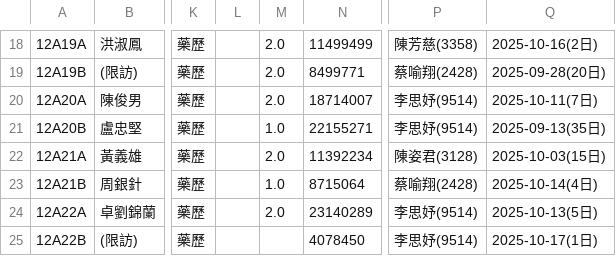
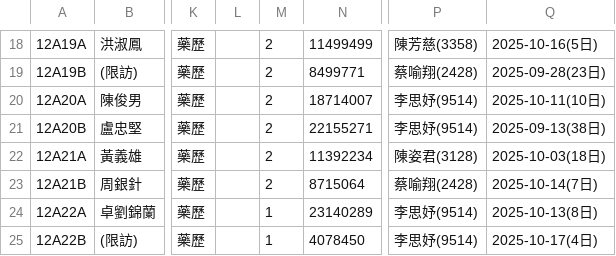
Before and after one commit to 2510aaae4/12A-dashboard, a CSV file: 12A_patient_list_selenium.csv, drawn as a sheet; only a part is shown, gaps mark what is left out; the diff covers the shown part only; the diff names each change by its address in the sheet, - before the commit and + after, or states it on an @@ line.

```diff
--- a/12A_patient_list_selenium.csv
+++ b/12A_patient_list_selenium.csv
-M18:M20: 2.0
+M18:M20: 2
-Q18: 2025-10-16(2日)
+Q18: 2025-10-16(5日)
-Q19: 2025-09-28(20日)
+Q19: 2025-09-28(23日)
-Q20: 2025-10-11(7日)
+Q20: 2025-10-11(10日)
-M21: 1.0
+M21: 2
-Q21: 2025-09-13(35日)
+Q21: 2025-09-13(38日)
-M22: 2.0
+M22: 2
-Q22: 2025-10-03(15日)
+Q22: 2025-10-03(18日)
-M23: 1.0
+M23: 2
-Q23: 2025-10-14(4日)
+Q23: 2025-10-14(7日)
-M24: 2.0
+M24: 1
-Q24: 2025-10-13(5日)
+Q24: 2025-10-13(8日)
-M25: (empty)
+M25: 1
-Q25: 2025-10-17(1日)
+Q25: 2025-10-17(4日)
```
Also changed, not shown: 36 edited cells elsewhere in this file.
